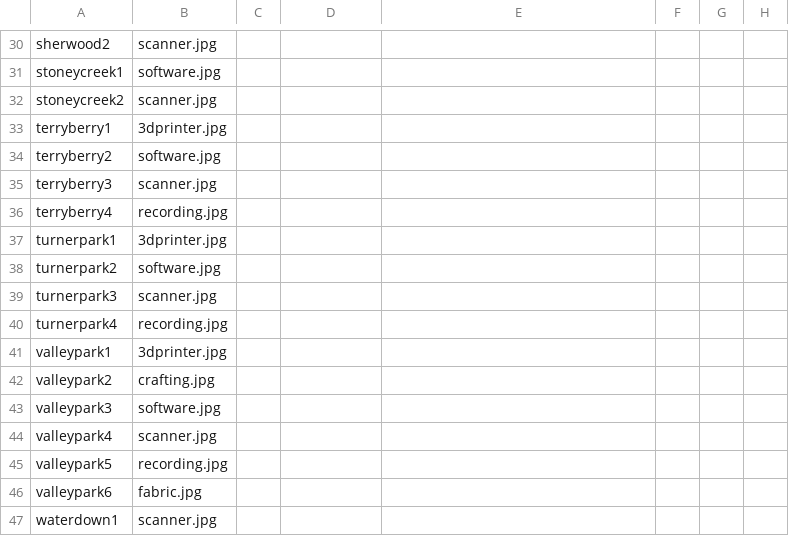
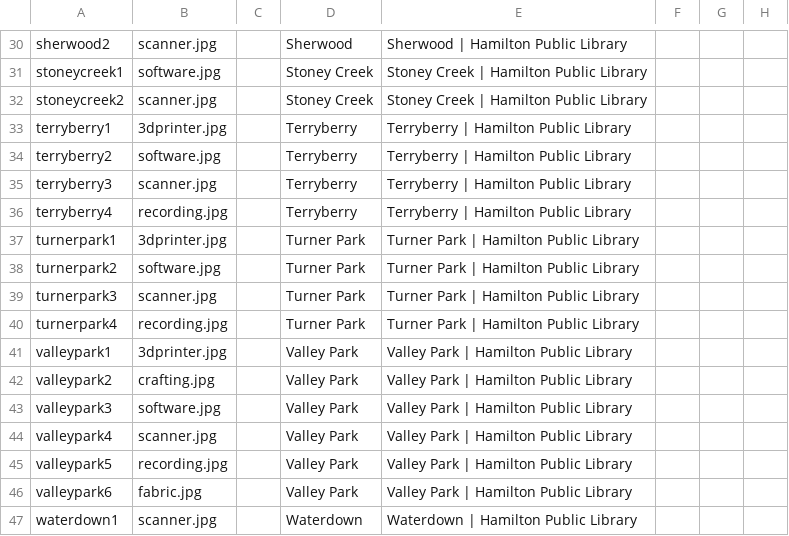
Before and after one commit to ao66ao/makerspaces, a CSV file: _data/spaces-metadata.csv, drawn as a sheet; only a part is shown, gaps mark what is left out; the diff covers the shown part only; the diff names each change by its address in the sheet, - before the commit and + after, or states it on an @@ line.

```diff
--- a/_data/spaces-metadata.csv
+++ b/_data/spaces-metadata.csv
-D30: (empty)
+D30: Sherwood
-E30: (empty)
+E30: Sherwood | Hamilton Public Library
-D31:D32: (empty)
+D31:D32: Stoney Creek
-E31:E32: (empty)
+E31:E32: Stoney Creek | Hamilton Public Library
-D33:D36: (empty)
+D33:D36: Terryberry
-E33:E36: (empty)
+E33:E36: Terryberry | Hamilton Public Library
-D37:D40: (empty)
+D37:D40: Turner Park
-E37:E40: (empty)
+E37:E40: Turner Park | Hamilton Public Library
-D41:D46: (empty)
+D41:D46: Valley Park
-E41:E46: (empty)
+E41:E46: Valley Park | Hamilton Public Library
-D47: (empty)
+D47: Waterdown
-E47: (empty)
+E47: Waterdown | Hamilton Public Library
```
Also changed, not shown: 56 edited cells elsewhere in this file.
